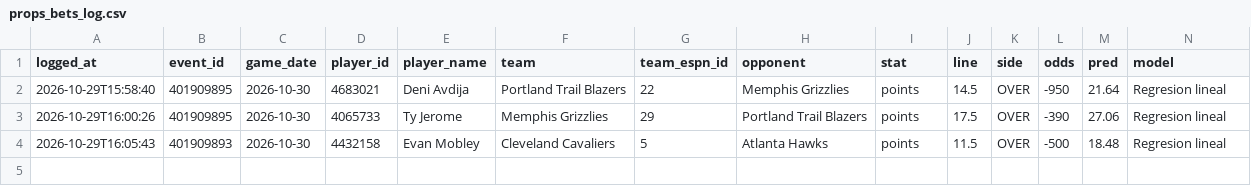
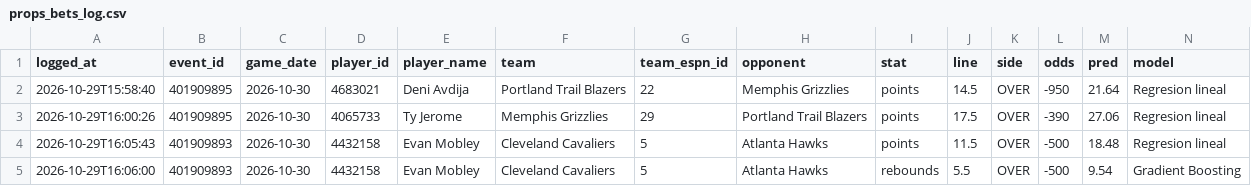
Before and after one commit to BrandonPalmaJobs/apuestas-nba, a CSV file: props_bets_log.csv, drawn as a sheet; only a part is shown; rows hold the shown columns only; the diff names each change by its address in the sheet, - before the commit and + after, or states it on an @@ line.

Commit message:
Apuesta registrada: Evan Mobley rebounds OVER 5.5

```diff
--- a/props_bets_log.csv
+++ b/props_bets_log.csv
+row 5: 2026-10-29T16:06:00 | 401909893 | 2026-10-30 | 4432158 | Evan Mobley | Cleveland Cavaliers | 5 | Atlanta Hawks | rebounds | 5.5 | OVER | -500 | 9.54 | Gradient Boosting
```
